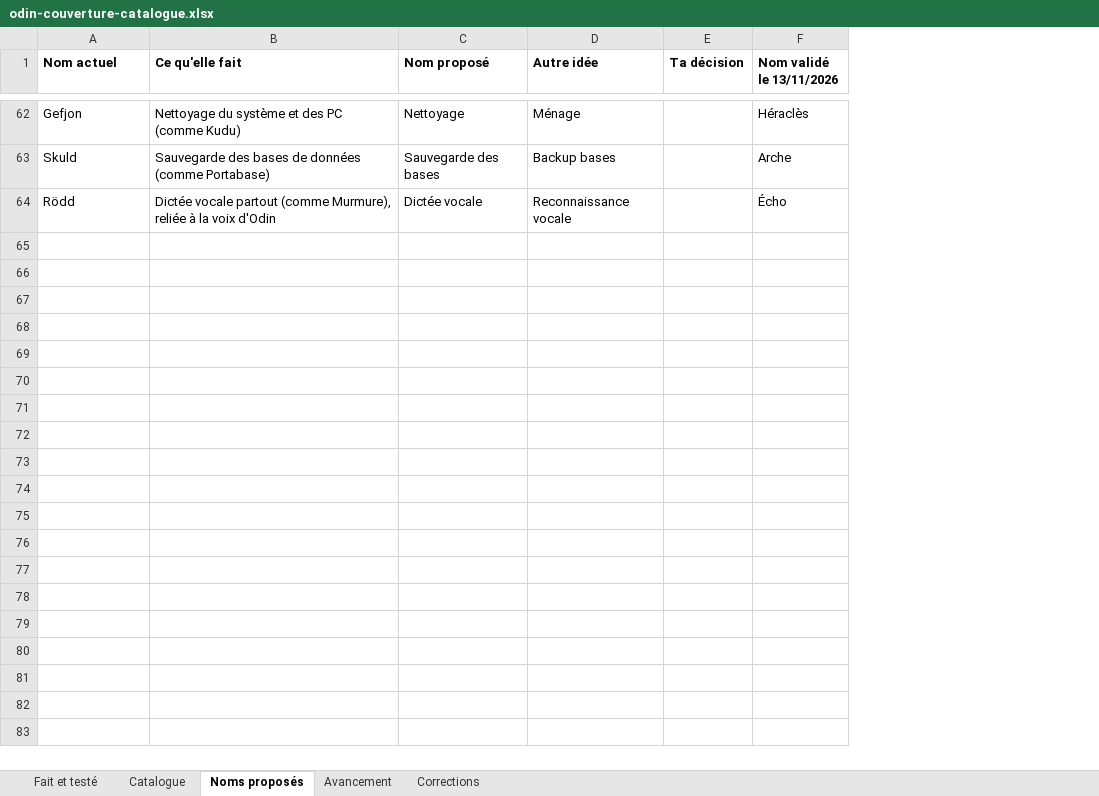
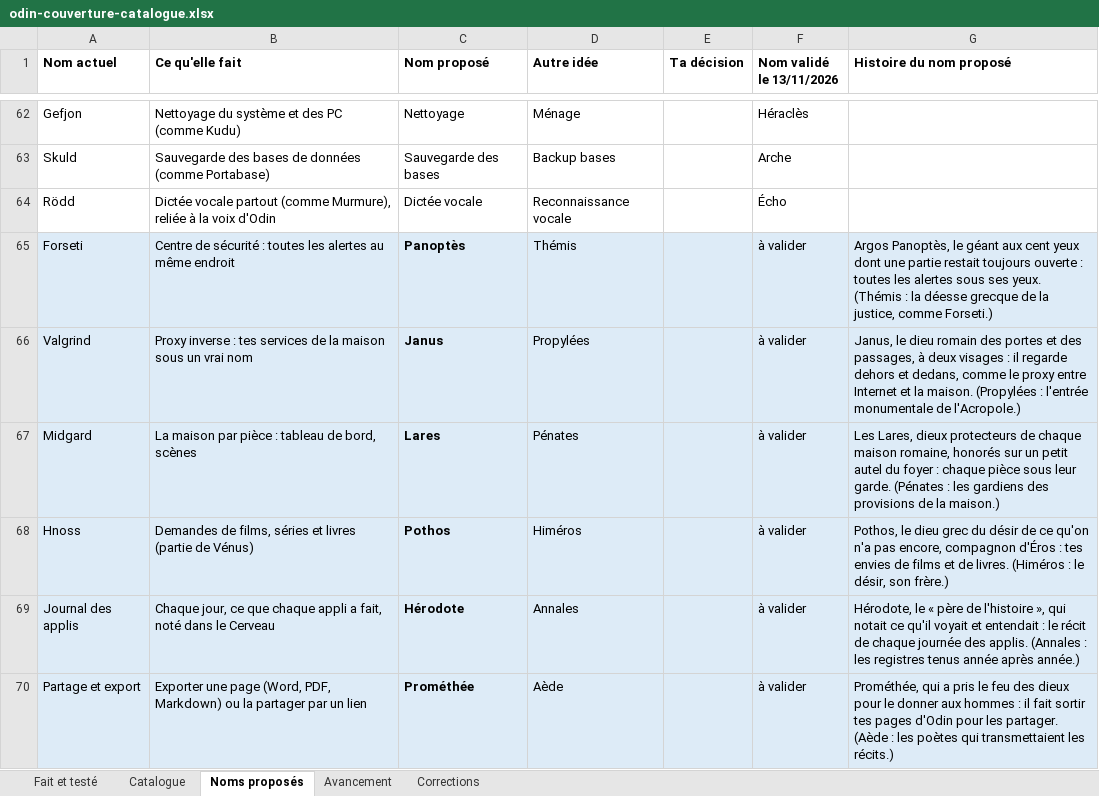
Before and after one commit to TOUFATECH/Odin, an Excel workbook: docs/odin-couverture-catalogue.xlsx, sheet Noms proposés, drawn as a sheet; only a part is shown, gaps mark what is left out; values as stored, in another font and other column widths than the file's, no borders; the diff covers the shown part only; the diff names each change by its address in the sheet, - before the commit and + after, or states it on an @@ line.

Commit message:
Documentation : couleurs par état dans le tableau du catalogue, noms proposés pour les applis sans nom

```diff
--- a/docs/odin-couverture-catalogue.xlsx (sheet Noms proposés)
+++ b/docs/odin-couverture-catalogue.xlsx (sheet Noms proposés)
+column G (Histoire du nom proposé), empty
+row 65: Forseti | Centre de sécurité : toutes les alertes au même endroit | Panoptès | Thémis |  | à valider | Argos Panoptès, le géant aux cent yeux dont une partie restait toujours ouverte : toutes les alertes sous ses yeux. (Thémis : la déesse grecque de la justice, comme Forseti.)
+row 66: Valgrind | Proxy inverse : tes services de la maison sous un vrai nom | Janus | Propylées |  | à valider | Janus, le dieu romain des portes et des passages, à deux visages : il regarde dehors et dedans, comme le proxy entre Internet et la maison. (Propylées : l'entrée monumentale de l'Acropole.)
+row 67: Midgard | La maison par pièce : tableau de bord, scènes | Lares | Pénates |  | à valider | Les Lares, dieux protecteurs de chaque maison romaine, honorés sur un petit autel du foyer : chaque pièce sous leur garde. (Pénates : les gardiens des provisions de la maison.)
+row 68: Hnoss | Demandes de films, séries et livres (partie de Vénus) | Pothos | Himéros |  | à valider | Pothos, le dieu grec du désir de ce qu'on n'a pas encore, compagnon d'Éros : tes envies de films et de livres. (Himéros : le désir, son frère.)
+row 69: Journal des applis | Chaque jour, ce que chaque appli a fait, noté dans le Cerveau | Hérodote | Annales |  | à valider | Hérodote, le « père de l'histoire », qui notait ce qu'il voyait et entendait : le récit de chaque journée des applis. (Annales : les registres tenus année après année.)
+row 70: Partage et export | Exporter une page (Word, PDF, Markdown) ou la partager par un lien | Prométhée | Aède |  | à valider | Prométhée, qui a pris le feu des dieux pour le donner aux hommes : il fait sortir tes pages d'Odin pour les partager. (Aède : les poètes qui transmettaient les récits.)
```
Also changed, not shown: 5 added rows elsewhere in this sheet, sheet Corrections, sheet Avancement, sheet Fait et testé, 1 other file.
